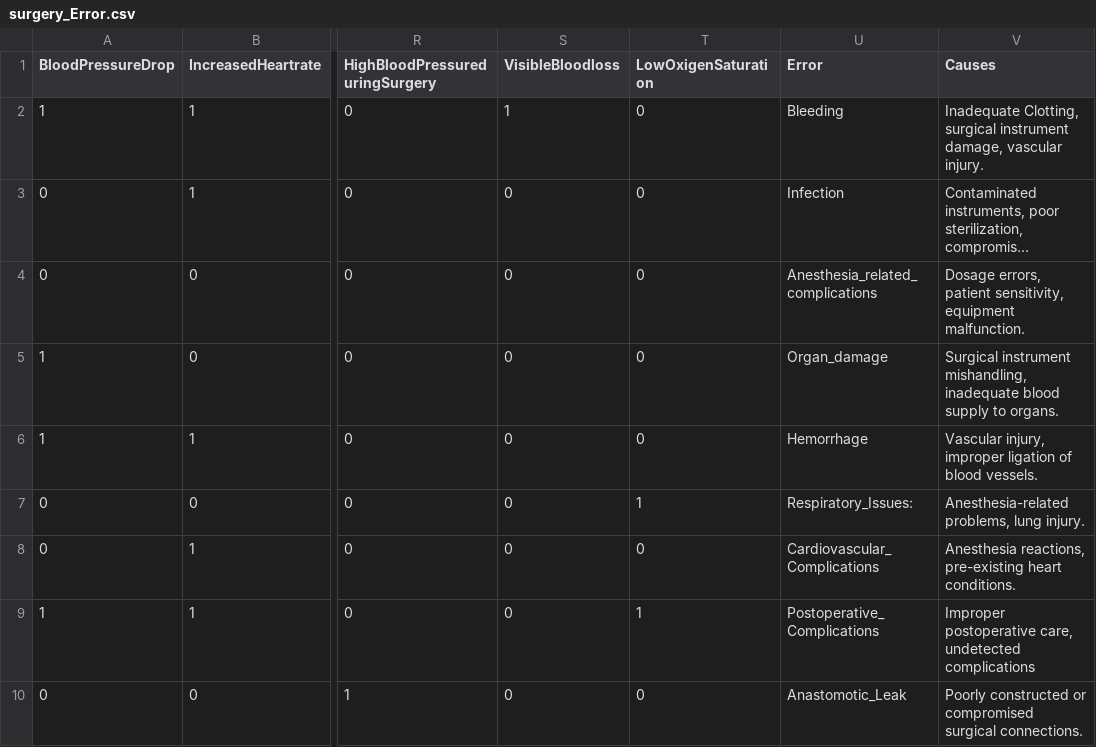
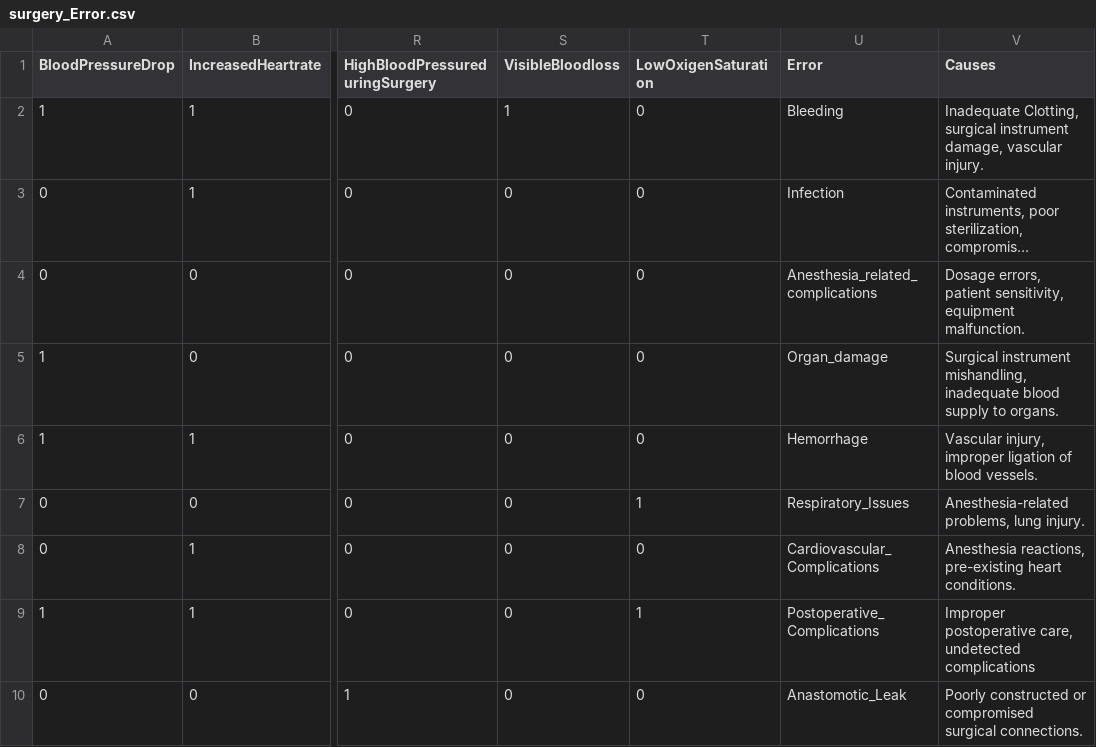
Before and after one commit to sarransulaim/sarransulaim, a CSV file: surgery_Error.csv, drawn as a sheet; only a part is shown, gaps mark what is left out; long unchanged cells end in …; the diff names each change by its address in the sheet, - before the commit and + after, or states it on an @@ line.

Commit message:
Update surgery_Error.csv

```diff
--- a/surgery_Error.csv
+++ b/surgery_Error.csv
-U7 (Error): Respiratory_Issues:
+U7 (Error): Respiratory_Issues
```
